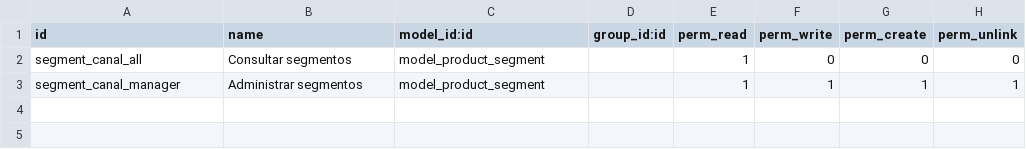
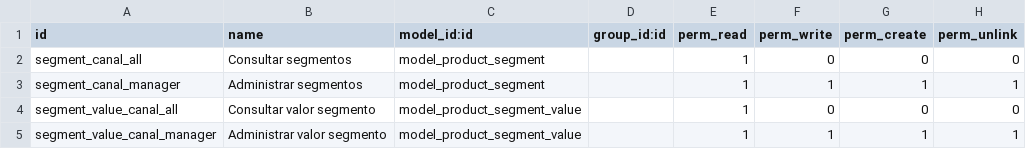
Before and after one commit to erpsiglo21/dib, a CSV file: dib_maestros/security/ir.model.access.csv, drawn as a sheet; the diff names each change by its address in the sheet, - before the commit and + after, or states it on an @@ line.

Commit message:
[ADD] Se puede agregar valor a una categoria

```diff
--- a/dib_maestros/security/ir.model.access.csv
+++ b/dib_maestros/security/ir.model.access.csv
+row 4: segment_value_canal_all | Consultar valor segmento | model_product_segment_value |  | 1 | 0 | 0 | 0
+row 5: segment_value_canal_manager | Administrar valor segmento | model_product_segment_value |  | 1 | 1 | 1 | 1
```
Also changed, not shown: 2 other files.
